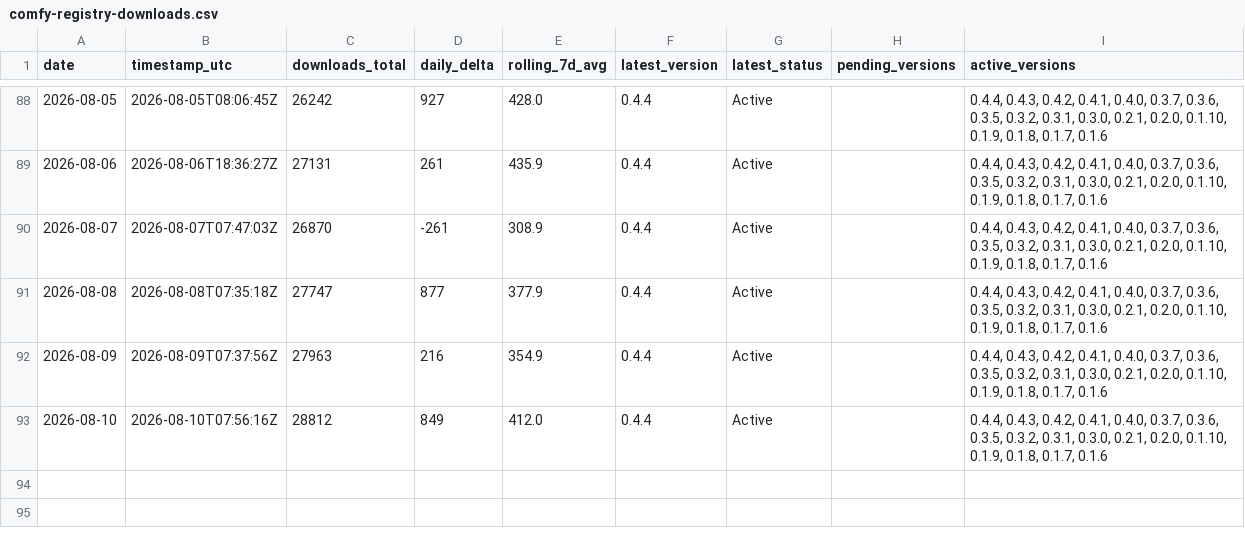
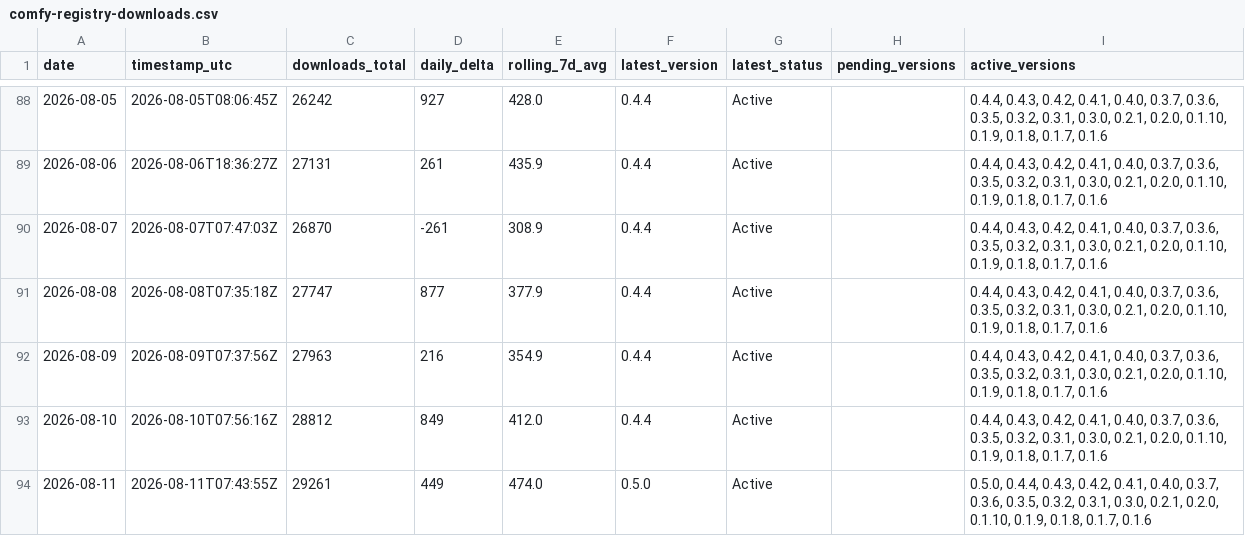
Before and after one commit to malkuthro/ComfyUI-Koolook, a CSV file: metrics/comfy-registry-downloads.csv, drawn as a sheet; only a part is shown, gaps mark what is left out; the diff names each change by its address in the sheet, - before the commit and + after, or states it on an @@ line.

```diff
--- a/metrics/comfy-registry-downloads.csv
+++ b/metrics/comfy-registry-downloads.csv
+row 94: 2026-08-11 | 2026-08-11T07:43:55Z | 29261 | 449 | 474.0 | 0.5.0 | Active |  | 0.5.0, 0.4.4, 0.4.3, 0.4.2, 0.4.1, 0.4.0, 0.3.7, 0.3.6, 0.3.5, 0.3.2, 0.3.1, 0.3.0, 0.2.1, 0.2.0, 0.1.10, 0.1.9, 0.1.8, 0.1.7, 0.1.6
```
Also changed, not shown: 2 other files.
